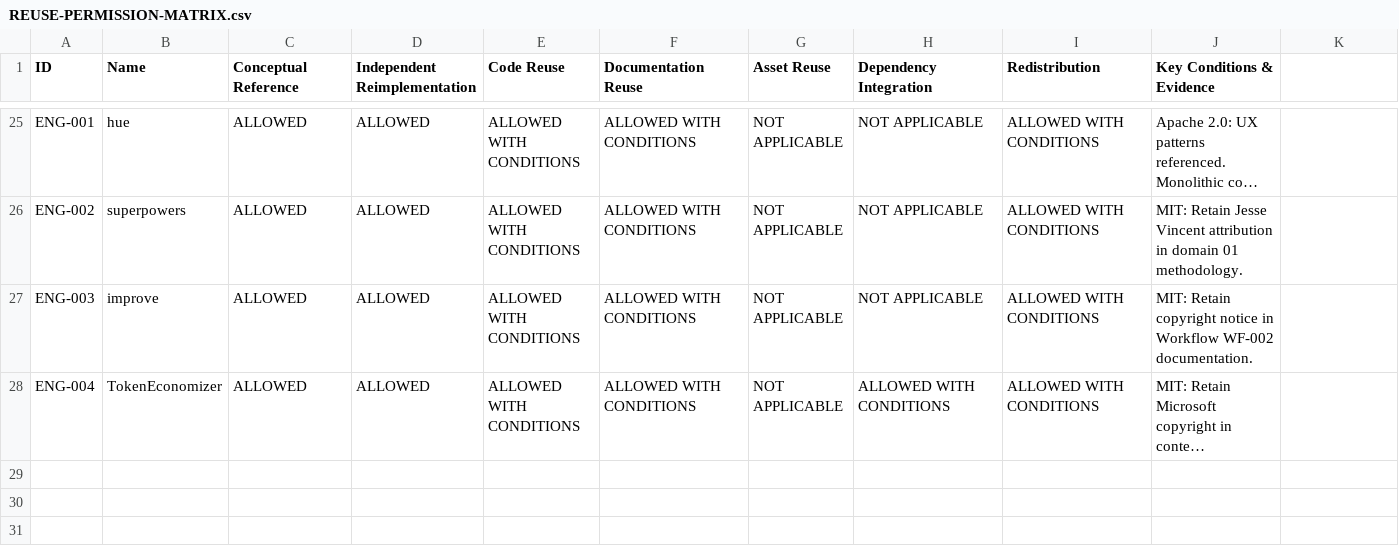
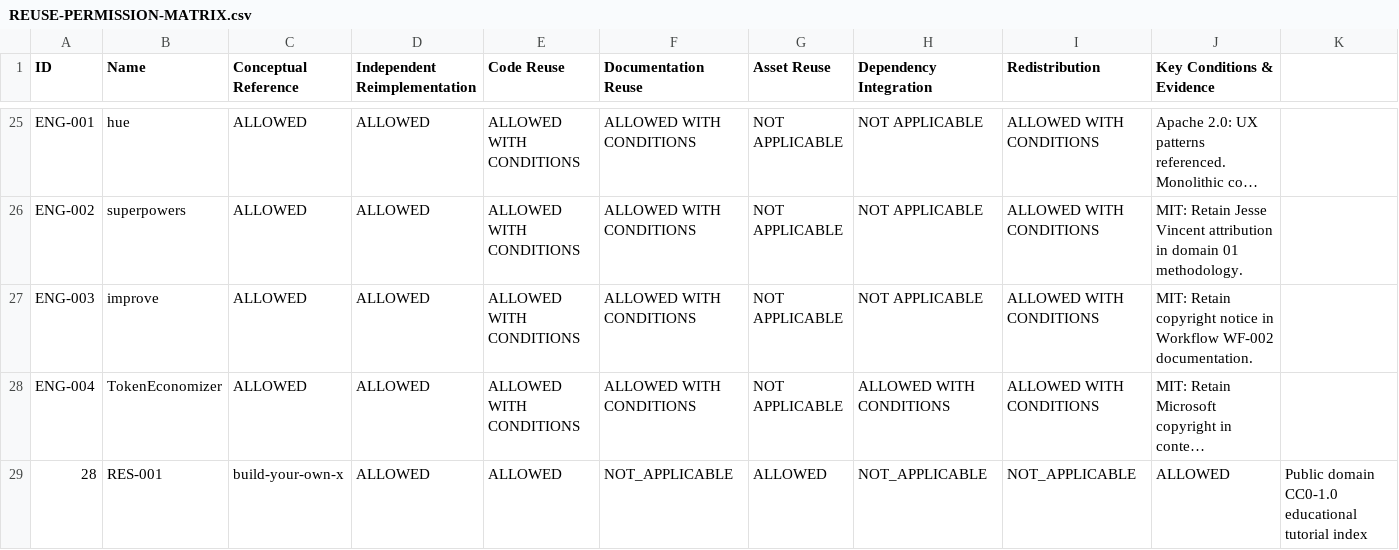
Before and after one commit to MK-1603/OpenClone, a CSV file: docs/ip-compliance/REUSE-PERMISSION-MATRIX.csv, drawn as a sheet; only a part is shown, gaps mark what is left out; long unchanged cells end in …; the diff names each change by its address in the sheet, - before the commit and + after, or states it on an @@ line.

```diff
--- a/docs/ip-compliance/REUSE-PERMISSION-MATRIX.csv
+++ b/docs/ip-compliance/REUSE-PERMISSION-MATRIX.csv
+row 29: 28 | RES-001 | build-your-own-x | ALLOWED | ALLOWED | NOT_APPLICABLE | ALLOWED | NOT_APPLICABLE | NOT_APPLICABLE | ALLOWED | Public domain CC0-1.0 educational tutorial index
```
Also changed, not shown: docs/ip-compliance/REPOSITORY-INVENTORY.csv, docs/ip-compliance/REPOSITORY-LICENSE-MATRIX.csv, 27 other files.
